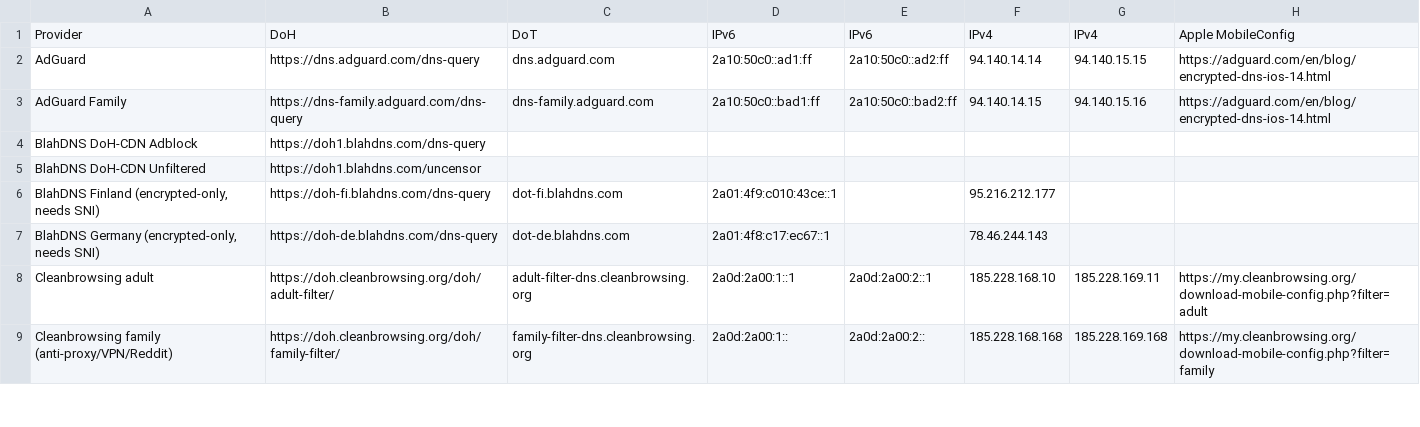
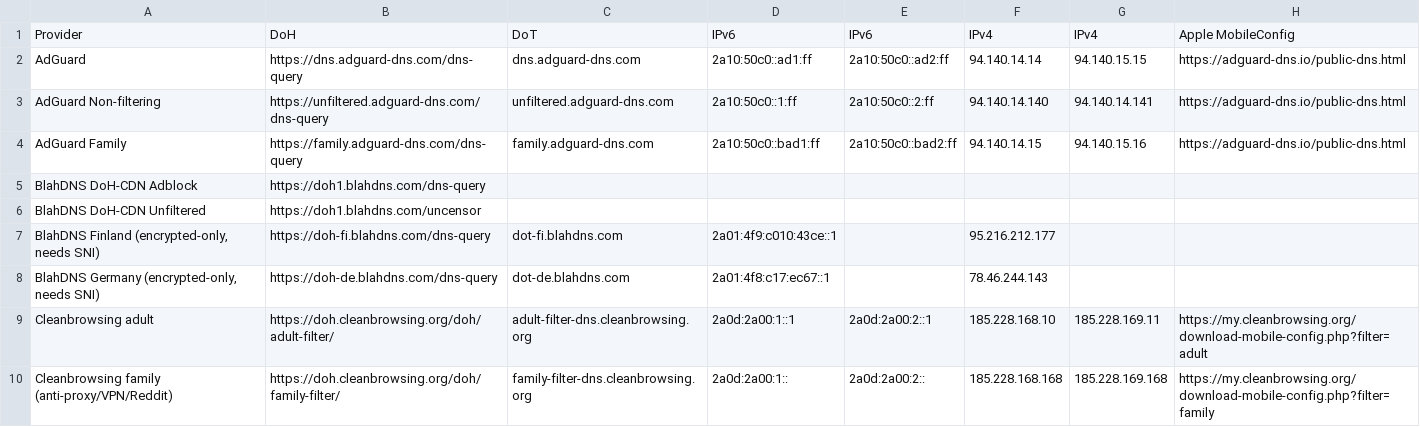
Before and after one commit to Mikaela/shell-things, a TSV file: etc/resolv.tsv, drawn as a sheet; only a part is shown.

Commit message:
etc/resolv.tsv: add/update AdGuard

```diff
--- a/etc/resolv.tsv
+++ b/etc/resolv.tsv
@@ -1,4 +1,5 @@
 Provider	DoH	DoT	IPv6	IPv6	IPv4	IPv4	Apple MobileConfig
-AdGuard	https://dns.adguard.com/dns-query	dns.adguard.com	2a10:50c0::ad1:ff	2a10:50c0::ad2:ff	94.140.14.14	94.140.15.15	https://adguard.com/en/blog/encrypted-dns-ios-14.html
-AdGuard Family	https://dns-family.adguard.com/dns-query	dns-family.adguard.com	2a10:50c0::bad1:ff	2a10:50c0::bad2:ff	94.140.14.15	94.140.15.16	https://adguard.com/en/blog/encrypted-dns-ios-14.html
+AdGuard	https://dns.adguard-dns.com/dns-query	dns.adguard-dns.com	2a10:50c0::ad1:ff	2a10:50c0::ad2:ff	94.140.14.14	94.140.15.15	https://adguard-dns.io/public-dns.html
+AdGuard Non-filtering	https://unfiltered.adguard-dns.com/dns-query	unfiltered.adguard-dns.com	2a10:50c0::1:ff	2a10:50c0::2:ff	94.140.14.140	94.140.14.141	https://adguard-dns.io/public-dns.html
+AdGuard Family	https://family.adguard-dns.com/dns-query	family.adguard-dns.com	2a10:50c0::bad1:ff	2a10:50c0::bad2:ff	94.140.14.15	94.140.15.16	https://adguard-dns.io/public-dns.html
 BlahDNS DoH-CDN Adblock	https://doh1.blahdns.com/dns-query						
```
